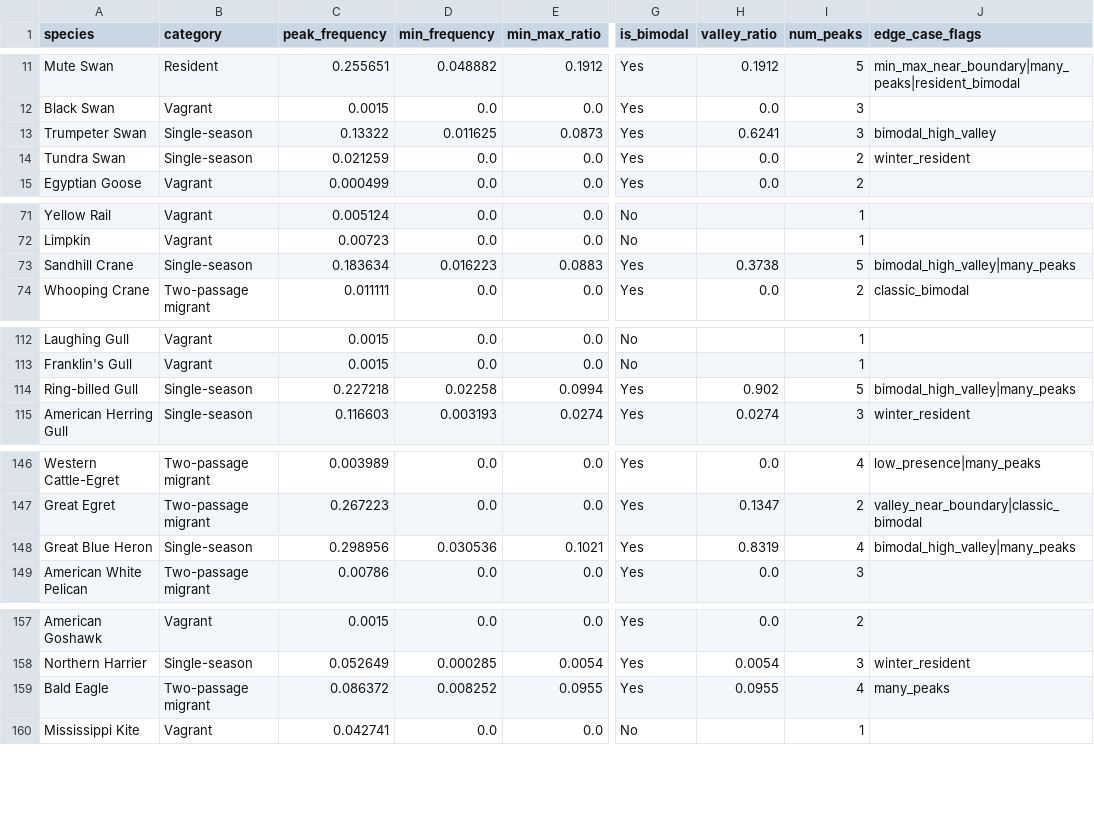
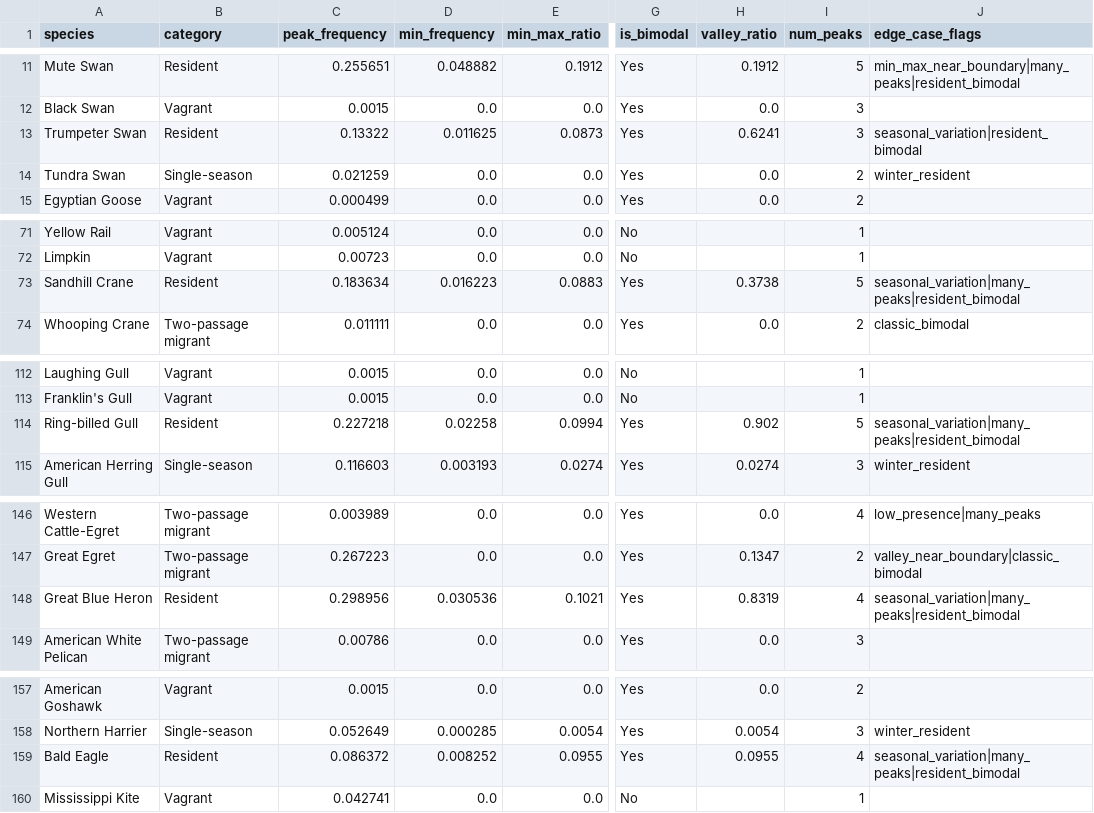
Before and after one commit to aingebritson/birdfinder, a CSV file: regions/washtenaw/intermediate/washtenaw_migration_pattern_classifications.csv, drawn as a sheet; only a part is shown, gaps mark what is left out; the diff covers the shown part only; the diff names each change by its address in the sheet, - before the commit and + after, or states it on an @@ line.

Commit message:
fix data errors

```diff
--- a/regions/washtenaw/intermediate/washtenaw_migration_pattern_classifications.csv
+++ b/regions/washtenaw/intermediate/washtenaw_migration_pattern_classifications.csv
-B13 (category): Single-season
+B13 (category): Resident
-J13 (edge_case_flags): bimodal_high_valley
+J13 (edge_case_flags): seasonal_variation|resident_bimodal
-B73 (category): Single-season
+B73 (category): Resident
-J73 (edge_case_flags): bimodal_high_valley|many_peaks
+J73 (edge_case_flags): seasonal_variation|many_peaks|resident_bimodal
-B114 (category): Single-season
+B114 (category): Resident
-J114 (edge_case_flags): bimodal_high_valley|many_peaks
+J114 (edge_case_flags): seasonal_variation|many_peaks|resident_bimodal
-B148 (category): Single-season
+B148 (category): Resident
-J148 (edge_case_flags): bimodal_high_valley|many_peaks
+J148 (edge_case_flags): seasonal_variation|many_peaks|resident_bimodal
-B159 (category): Two-passage migrant
+B159 (category): Resident
-J159 (edge_case_flags): many_peaks
+J159 (edge_case_flags): seasonal_variation|many_peaks|resident_bimodal
```
Also changed, not shown: 6 edited cells elsewhere in this file, 5 other files.
